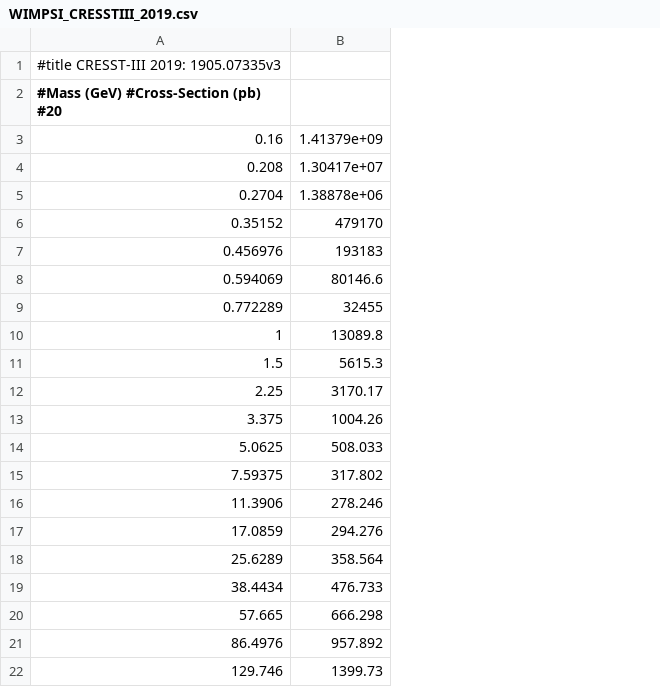
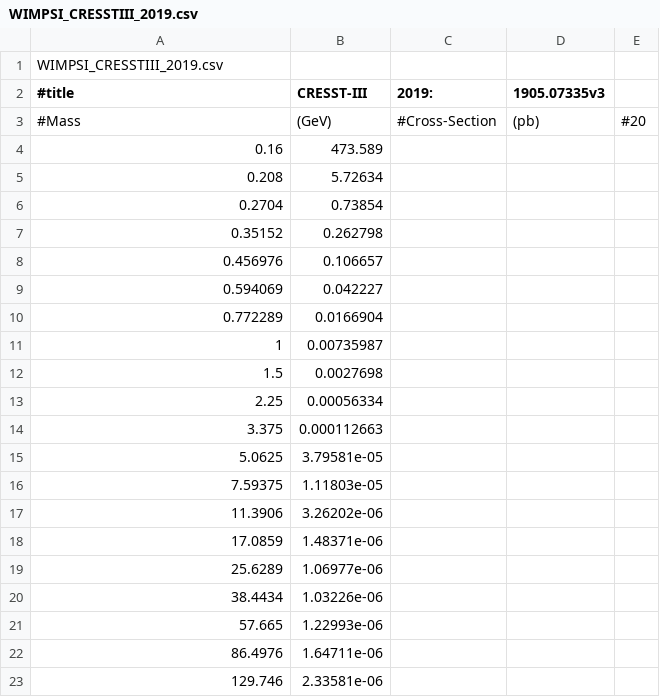
Before and after one commit to kdund/dd_limit_plot, a CSV file: data/WIMPSI_CRESSTIII_2019.csv, drawn as a sheet; removed rows and columns are numbered as before the commit, all else as after; the diff names each change by its address in the sheet, - before the commit and + after, or states it on an @@ line.

Commit message:
correct CRESST (SI not SD numbers)

```diff
--- a/data/WIMPSI_CRESSTIII_2019.csv
+++ b/data/WIMPSI_CRESSTIII_2019.csv
-column B, rows 3-22: 1.41379e+09 | 1.30417e+07 | 1.38878e+06 | 479170 | 193183 | 80146.6 | 32455 | 13089.8 | 5615.3 | 3170.17 | 1004.26 | 508.033 | 317.802 | 278.246 | 294.276 | 358.564 | 476.733 | 666.298 | 957.892 | 1399.73
+column B (CRESST-III), rows 4-23: 473.589 | 5.72634 | 0.73854 | 0.262798 | 0.106657 | 0.042227 | 0.0166904 | 0.00735987 | 0.0027698 | 0.00056334 | 0.000112663 | 3.79581e-05 | 1.11803e-05 | 3.26202e-06 | 1.48371e-06 | 1.06977e-06 | 1.03226e-06 | 1.22993e-06 | 1.64711e-06 | 2.33581e-06
+column C (2019:), empty
+column D (1905.07335v3), empty
+column E, empty
-A1 (#title): #title CRESST-III 2019: 1905.07335v3
+A1 (#title): WIMPSI_CRESSTIII_2019.csv
-A2: #Mass (GeV) #Cross-Section (pb) #20
+A2: #title
+row 3: #Mass | (GeV) | #Cross-Section | (pb) | #20
```
